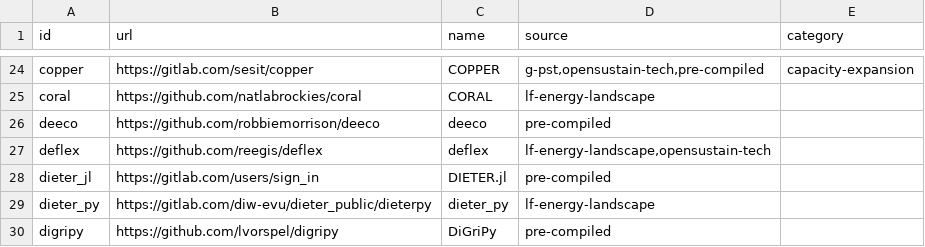
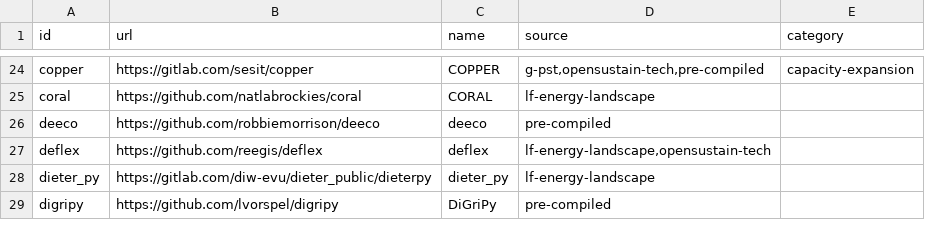
Before and after one commit to open-energy-transition/openmod-tracker, a CSV file: inventory/output/filtered.csv, drawn as a sheet; only a part is shown, gaps mark what is left out.

```diff
--- a/inventory/output/filtered.csv
+++ b/inventory/output/filtered.csv
@@ -27,3 +27,2 @@ deeco,https://github.com/robbiemorrison/deeco,deeco,pre-compiled,
 deflex,https://github.com/reegis/deflex,deflex,"lf-energy-landscape,opensustain-tech",
-dieter_jl,https://gitlab.com/users/sign_in,DIETER.jl,pre-compiled,
 dieter_py,https://gitlab.com/diw-evu/dieter_public/dieterpy,dieter_py,lf-energy-landscape,
```
Also changed, not shown: inventory/output/stats.csv, 9 other files.
